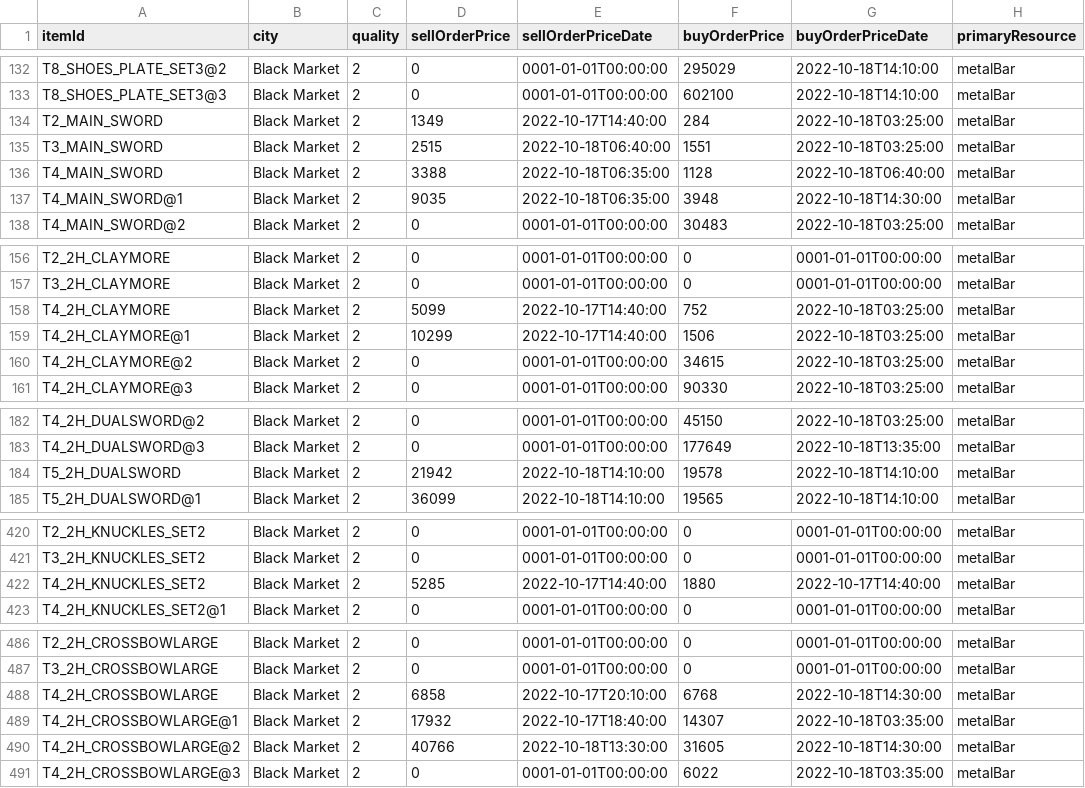
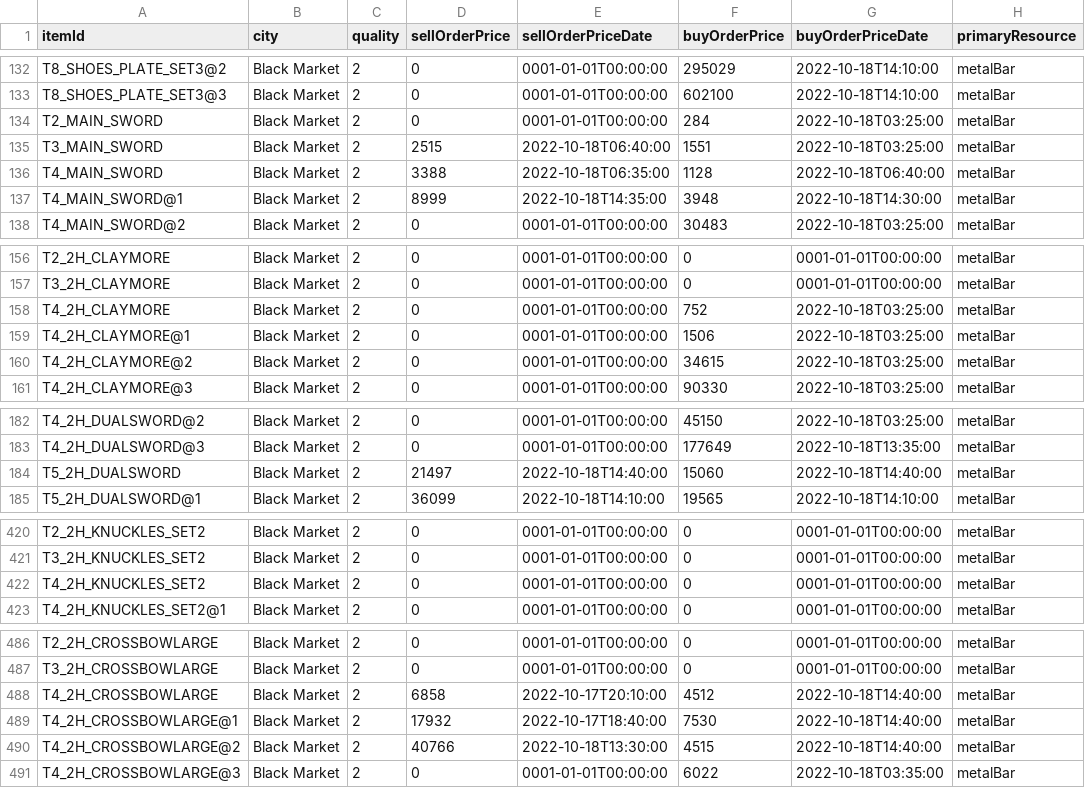
Before and after one commit to ekiprnta/AlbionMarketTool, a CSV file: assets/warrior.csv, drawn as a sheet; only a part is shown, gaps mark what is left out; the diff covers the shown part only; the diff names each change by its address in the sheet, - before the commit and + after, or states it on an @@ line.

Commit message:
bugfix / now all Mage Items are in the csv

```diff
--- a/assets/warrior.csv
+++ b/assets/warrior.csv
-D134 (sellOrderPrice): 1349
+D134 (sellOrderPrice): 0
-E134 (sellOrderPriceDate): 2022-10-17T14:40:00
+E134 (sellOrderPriceDate): 0001-01-01T00:00:00
-D137 (sellOrderPrice): 9035
+D137 (sellOrderPrice): 8999
-E137 (sellOrderPriceDate): 2022-10-18T06:35:00
+E137 (sellOrderPriceDate): 2022-10-18T14:35:00
-D158 (sellOrderPrice): 5099
+D158 (sellOrderPrice): 0
-E158:E159 (sellOrderPriceDate): 2022-10-17T14:40:00
+E158:E159 (sellOrderPriceDate): 0001-01-01T00:00:00
-D159 (sellOrderPrice): 10299
+D159 (sellOrderPrice): 0
-D184 (sellOrderPrice): 21942
+D184 (sellOrderPrice): 21497
-E184 (sellOrderPriceDate): 2022-10-18T14:10:00
+E184 (sellOrderPriceDate): 2022-10-18T14:40:00
-F184 (buyOrderPrice): 19578
+F184 (buyOrderPrice): 15060
-G184 (buyOrderPriceDate): 2022-10-18T14:10:00
+G184 (buyOrderPriceDate): 2022-10-18T14:40:00
-D422 (sellOrderPrice): 5285
+D422 (sellOrderPrice): 0
-E422 (sellOrderPriceDate): 2022-10-17T14:40:00
+E422 (sellOrderPriceDate): 0001-01-01T00:00:00
-F422 (buyOrderPrice): 1880
+F422 (buyOrderPrice): 0
-G422 (buyOrderPriceDate): 2022-10-17T14:40:00
+G422 (buyOrderPriceDate): 0001-01-01T00:00:00
-F488 (buyOrderPrice): 6768
+F488 (buyOrderPrice): 4512
-G488 (buyOrderPriceDate): 2022-10-18T14:30:00
+G488 (buyOrderPriceDate): 2022-10-18T14:40:00
-F489 (buyOrderPrice): 14307
+F489 (buyOrderPrice): 7530
-G489 (buyOrderPriceDate): 2022-10-18T03:35:00
+G489 (buyOrderPriceDate): 2022-10-18T14:40:00
-F490 (buyOrderPrice): 31605
+F490 (buyOrderPrice): 4515
-G490 (buyOrderPriceDate): 2022-10-18T14:30:00
+G490 (buyOrderPriceDate): 2022-10-18T14:40:00
```
Also changed, not shown: 17 edited cells elsewhere in this file, assets/hunter.csv, 3 other files.
